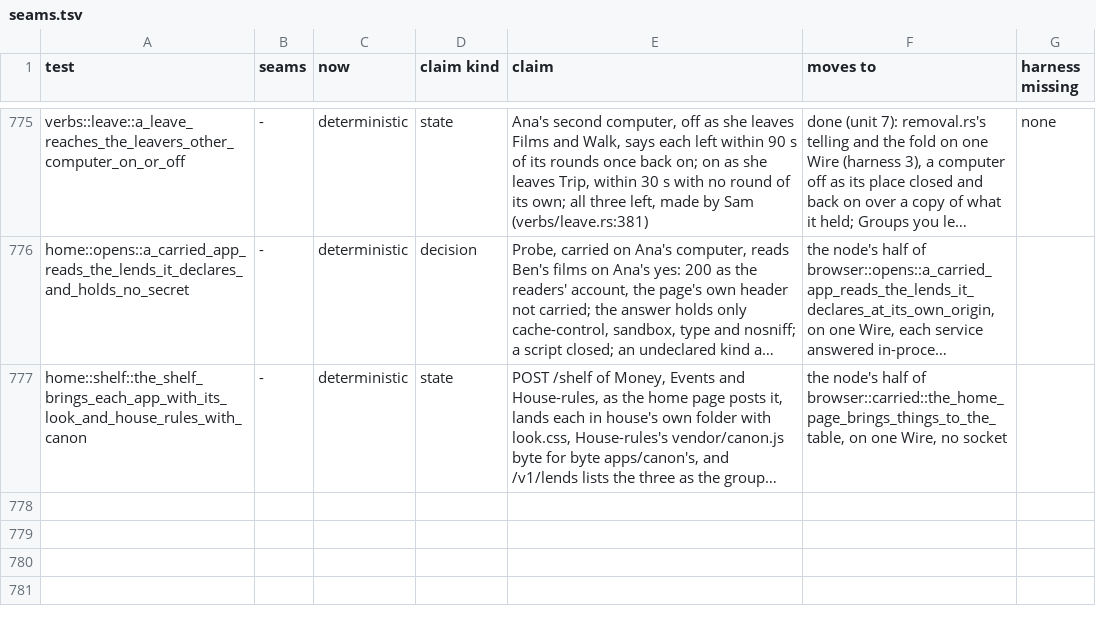
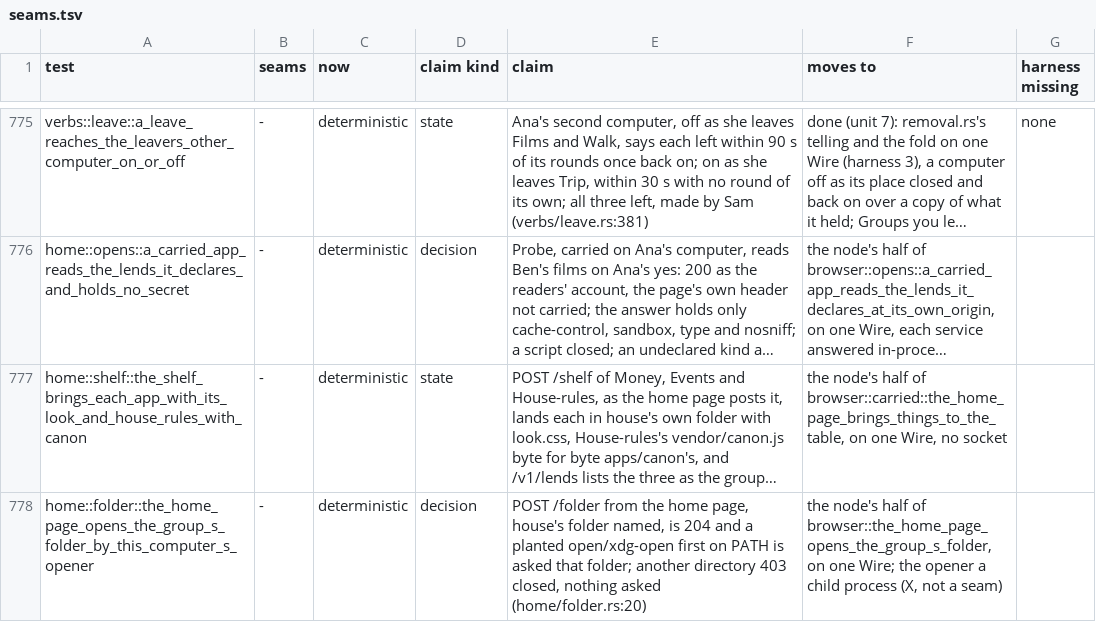
Before and after one commit to alexsbryan/svrngs, a TSV file: docs/seams.tsv, drawn as a sheet; only a part is shown, gaps mark what is left out; long unchanged cells end in …; the diff names each change by its address in the sheet, - before the commit and + after, or states it on an @@ line.

Commit message:
test: the home page's open of the group's folder, on the wire, its opener planted
tests/home/folder.rs: POST /folder from Ana's home page names house's
folder, 204, and the planted open/xdg-open first on PATH was asked it;
another directory 403 closed, nothing asked. The node's half of
browser::the_home_page_opens_the_group_s_folder, which held home.rs
`opened` alone (its row: "held by no other test until its opener is
injectable"); a planted opener on PATH is a child process, X, not a seam.
Planted, each red: home.rs `open` taking any directory as listed; the
opener asked another path.
seams.tsv: its row, deterministic.

```diff
--- a/docs/seams.tsv
+++ b/docs/seams.tsv
+row 778: home::folder::the_home_page_opens_the_group_s_folder_by_this_computer_s_opener | - | deterministic | decision | POST /folder from the home page, house's folder named, is 204 and a planted open/xdg-open first on PATH is asked that folder; another directory 403 closed, nothing asked (home/folder.rs:20) | the node's half of browser::the_home_page_opens_the_group_s_folder, on one Wire; the opener a child process (X, not a seam)
```
Also changed, not shown: 2 other files.
